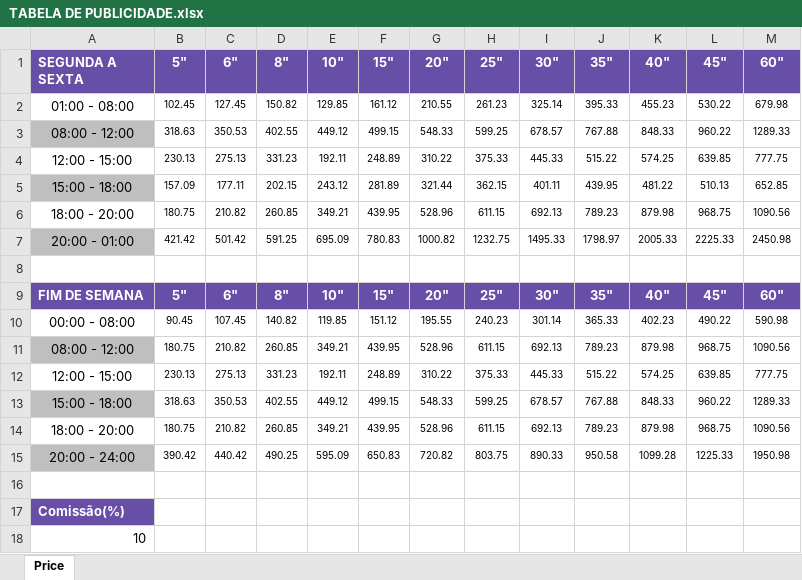
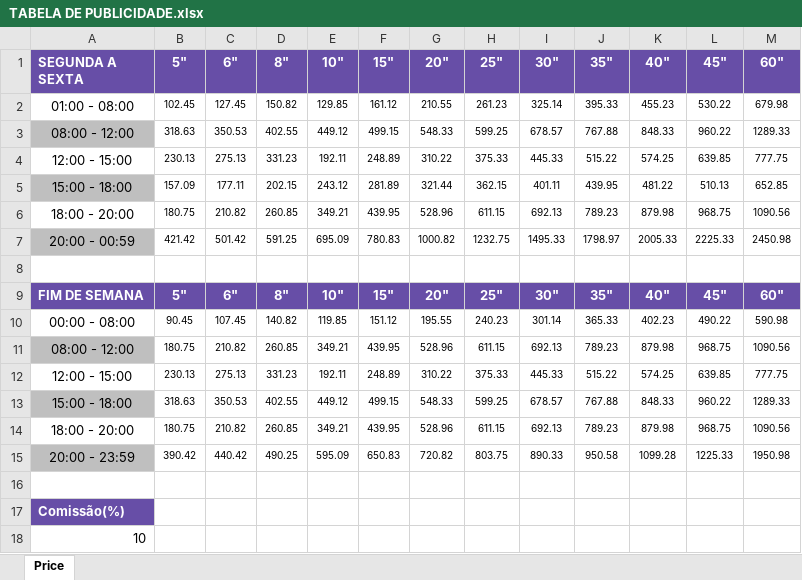
Before and after one commit to DinuGranaci/calculadora-unife, an Excel workbook: TABELA DE PUBLICIDADE.xlsx, sheet Price, drawn as a sheet; values as stored, in another font and other column widths than the file's, no borders; the diff names each change by its address in the sheet, - before the commit and + after, or states it on an @@ line.

Commit message:
Update TABELA DE PUBLICIDADE.xlsx

```diff
--- a/TABELA DE PUBLICIDADE.xlsx (sheet Price)
+++ b/TABELA DE PUBLICIDADE.xlsx (sheet Price)
-A7 (SEGUNDA A SEXTA): 20:00 - 01:00
+A7 (SEGUNDA A SEXTA): 20:00 - 00:59
-A15 (SEGUNDA A SEXTA): 20:00 - 24:00
+A15 (SEGUNDA A SEXTA): 20:00 - 23:59
```
